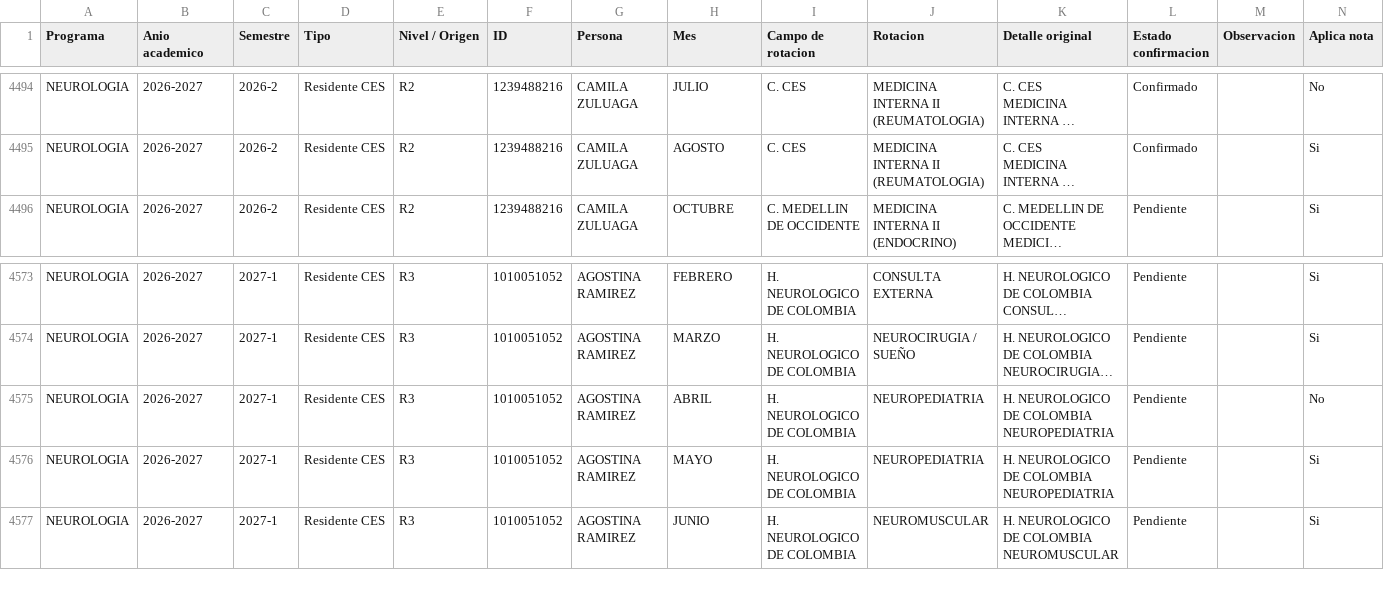
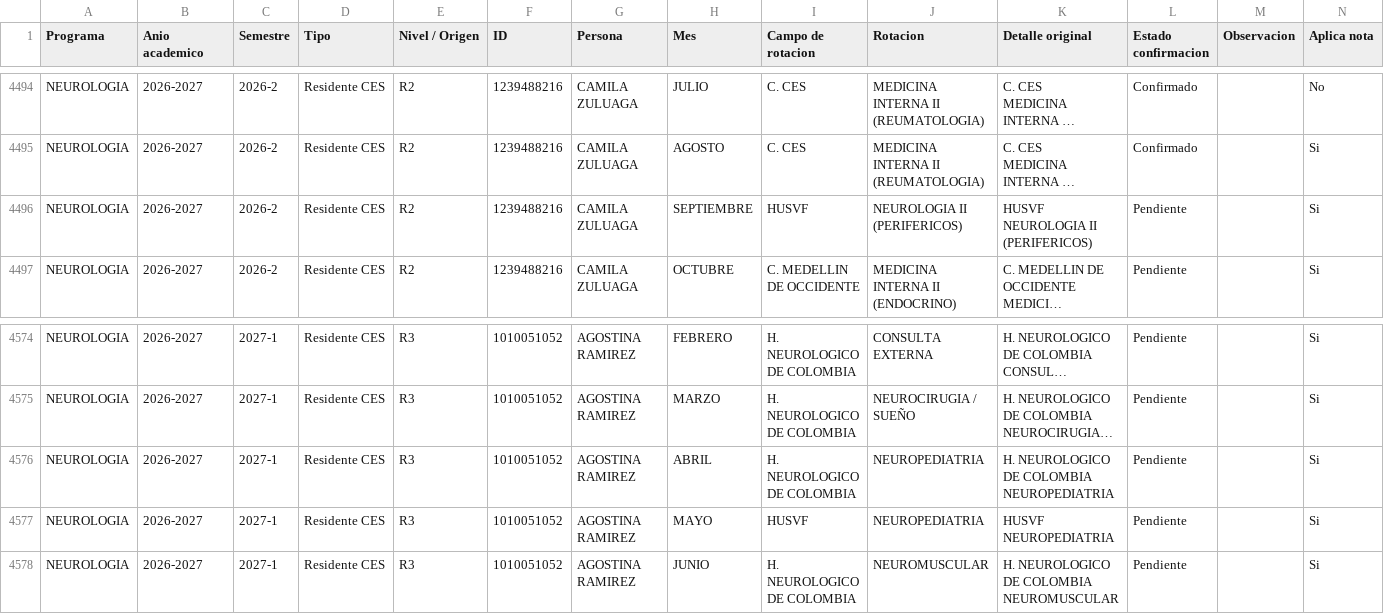
Before and after one commit to posgradosces/posgrados-ces, a CSV file: datos/BASE_GENERAL.csv, drawn as a sheet; only a part is shown, gaps mark what is left out; long unchanged cells end in …; addresses are those after the commit; ↵ is a line break in a cell; the diff names each change by its address in the sheet, - before the commit and + after, or states it on an @@ line.

Commit message:
Actualizacion automatica BASE_GENERAL

```diff
--- a/datos/BASE_GENERAL.csv
+++ b/datos/BASE_GENERAL.csv
+row 4496: NEUROLOGIA | 2026-2027 | 2026-2 | Residente CES | R2 | 1239488216 | CAMILA ZULUAGA | SEPTIEMBRE | HUSVF | NEUROLOGIA II (PERIFERICOS) | HUSVF ↵ NEUROLOGIA II (PERIFERICOS) | Pendiente |  | Si
-N4576 (Aplica nota): No
+N4576 (Aplica nota): Si
-I4577 (Campo de rotacion): H. NEUROLOGICO DE COLOMBIA
+I4577 (Campo de rotacion): HUSVF
-K4577 (Detalle original): H. NEUROLOGICO DE COLOMBIA ↵ NEUROPEDIATRIA
+K4577 (Detalle original): HUSVF ↵ NEUROPEDIATRIA
```
